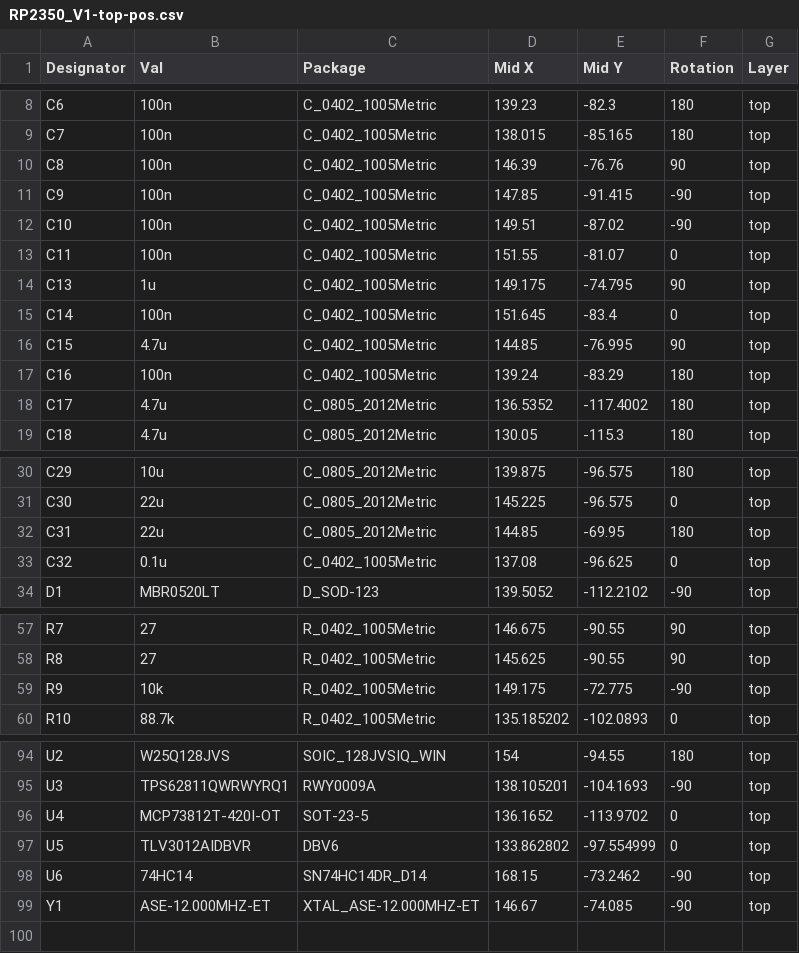
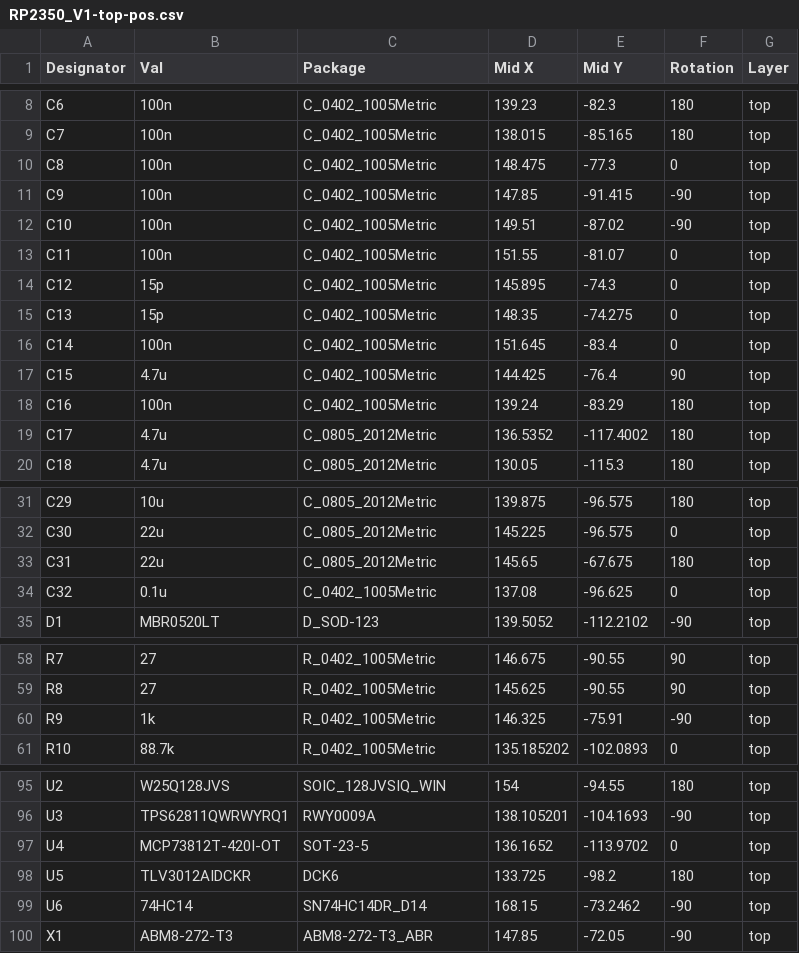
Before and after one commit to Stefan1623/VoidLink_Hardware, a CSV file: RP2350_V1/RP2350_V1-top-pos.csv, drawn as a sheet; only a part is shown, gaps mark what is left out.

Commit message:
xtal lay done, JLC_DFM clean

```diff
--- a/RP2350_V1/RP2350_V1-top-pos.csv
+++ b/RP2350_V1/RP2350_V1-top-pos.csv
@@ -9,3 +9,3 @@ C6,100n,C_0402_1005Metric,139.23,-82.3,180,top
 C7,100n,C_0402_1005Metric,138.015,-85.165,180,top
-C8,100n,C_0402_1005Metric,146.39,-76.76,90,top
+C8,100n,C_0402_1005Metric,148.475,-77.3,0,top
 C9,100n,C_0402_1005Metric,147.85,-91.415,-90,top
@@ -13,5 +13,6 @@ C10,100n,C_0402_1005Metric,149.51,-87.02,-90,top
 C11,100n,C_0402_1005Metric,151.55,-81.07,0,top
-C13,1u,C_0402_1005Metric,149.175,-74.795,90,top
+C12,15p,C_0402_1005Metric,145.895,-74.3,0,top
+C13,15p,C_0402_1005Metric,148.35,-74.275,0,top
 C14,100n,C_0402_1005Metric,151.645,-83.4,0,top
-C15,4.7u,C_0402_1005Metric,144.85,-76.995,90,top
+C15,4.7u,C_0402_1005Metric,144.425,-76.4,90,top
 C16,100n,C_0402_1005Metric,139.24,-83.29,180,top
@@ -31,3 +32,3 @@ C29,10u,C_0805_2012Metric,139.875,-96.575,180,top
 C30,22u,C_0805_2012Metric,145.225,-96.575,0,top
-C31,22u,C_0805_2012Metric,144.85,-69.95,180,top
+C31,22u,C_0805_2012Metric,145.65,-67.675,180,top
 C32,0.1u,C_0402_1005Metric,137.08,-96.625,0,top
@@ -58,3 +59,3 @@ R7,27,R_0402_1005Metric,146.675,-90.55,90,top
 R8,27,R_0402_1005Metric,145.625,-90.55,90,top
-R9,10k,R_0402_1005Metric,149.175,-72.775,-90,top
+R9,1k,R_0402_1005Metric,146.325,-75.91,-90,top
 R10,88.7k,R_0402_1005Metric,135.185202,-102.0893,0,top
@@ -96,4 +97,4 @@ U3,TPS62811QWRWYRQ1,RWY0009A,138.105201,-104.1693,-90,top
 U4,MCP73812T-420I-OT,SOT-23-5,136.1652,-113.9702,0,top
-U5,TLV3012AIDBVR,DBV6,133.862802,-97.554999,0,top
+U5,TLV3012AIDCKR,DCK6,133.725,-98.2,180,top
 U6,74HC14,SN74HC14DR_D14,168.15,-73.2462,-90,top
-Y1,ASE-12.000MHZ-ET,XTAL_ASE-12.000MHZ-ET,146.67,-74.085,-90,top
+X1,ABM8-272-T3,ABM8-272-T3_ABR,147.85,-72.05,-90,top
```
Also changed, not shown: RP2350_V1/RP2350_V1.csv, 34 other files.
